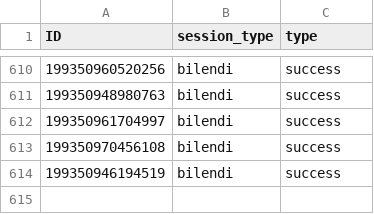
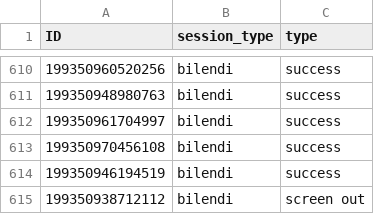
Before and after one commit to amp2-tpp/transparent-psi-results, a CSV file: 23-12-2021collectedBilendiID.csv, drawn as a sheet; only a part is shown, gaps mark what is left out; the diff names each change by its address in the sheet, - before the commit and + after, or states it on an @@ line.

Commit message:
data received

```diff
--- a/23-12-2021collectedBilendiID.csv
+++ b/23-12-2021collectedBilendiID.csv
+row 615: 199350938712112 | bilendi | screen out
```
